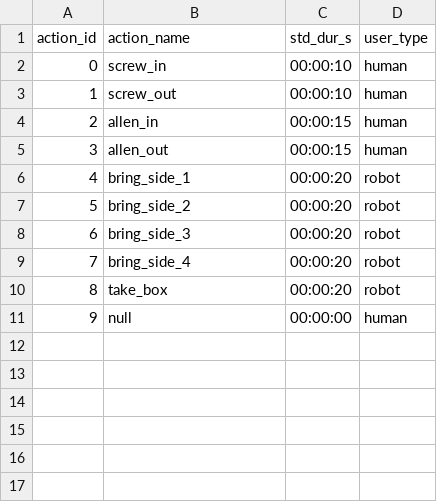
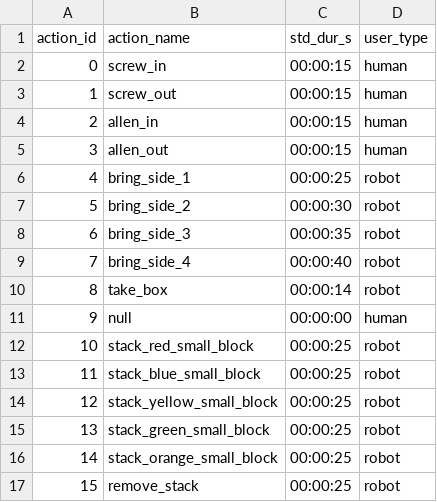
Before and after one commit to inte-R-action/multimodal_human_robot_collaboration, a CSV file: sam_nodes/scripts/postgresql/dump/actions.csv, drawn as a sheet.

Commit message:
initial block stacking

```diff
--- a/sam_nodes/scripts/postgresql/dump/actions.csv
+++ b/sam_nodes/scripts/postgresql/dump/actions.csv
@@ -1,11 +1,17 @@
 action_id,action_name,std_dur_s,user_type
-0,screw_in,00:00:10,human
-1,screw_out,00:00:10,human
+0,screw_in,00:00:15,human
+1,screw_out,00:00:15,human
 2,allen_in,00:00:15,human
 3,allen_out,00:00:15,human
-4,bring_side_1,00:00:20,robot
-5,bring_side_2,00:00:20,robot
-6,bring_side_3,00:00:20,robot
-7,bring_side_4,00:00:20,robot
-8,take_box,00:00:20,robot
+4,bring_side_1,00:00:25,robot
+5,bring_side_2,00:00:30,robot
+6,bring_side_3,00:00:35,robot
+7,bring_side_4,00:00:40,robot
+8,take_box,00:00:14,robot
 9,null,00:00:00,human
+10,stack_red_small_block,00:00:25,robot
+11,stack_blue_small_block,00:00:25,robot
+12,stack_yellow_small_block,00:00:25,robot
+13,stack_green_small_block,00:00:25,robot
+14,stack_orange_small_block,00:00:25,robot
+15,remove_stack,00:00:25,robot
```
Also changed, not shown: sam_nodes/scripts/postgresql/actions.csv, sam_nodes/scripts/postgresql/dump/assemble_box.csv, 9 other files.
